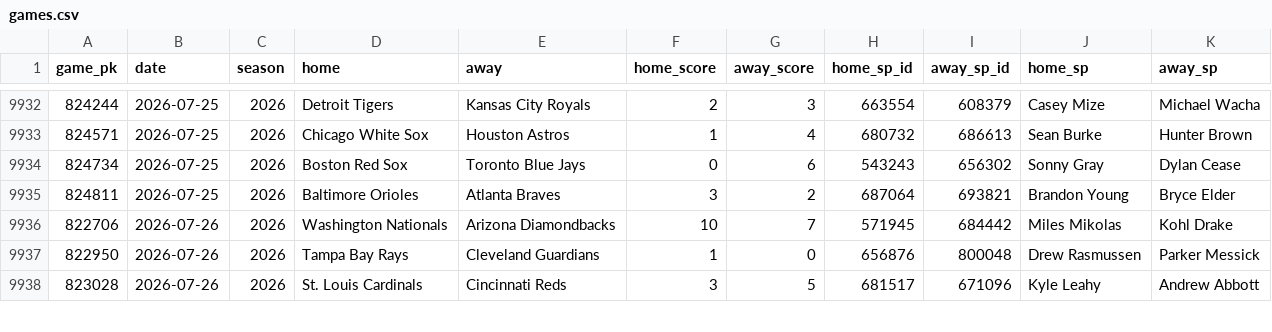
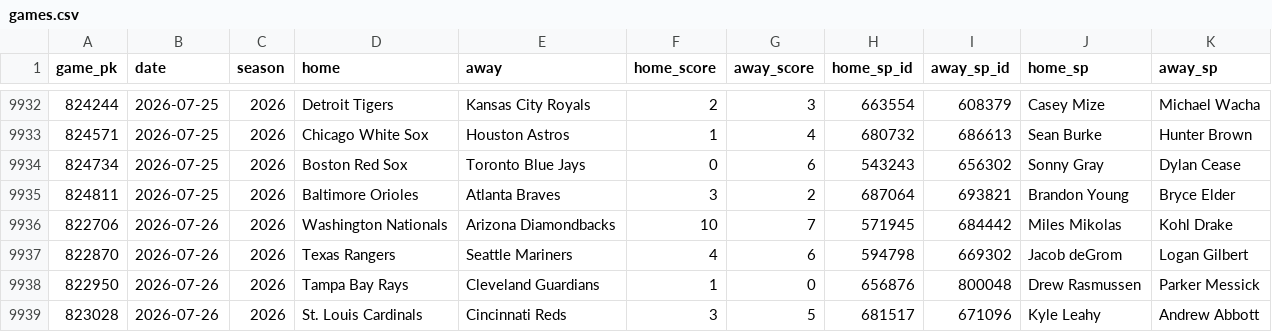
Before and after one commit to 2542609ontarioinc-wq/PickHub, a CSV file: games.csv, drawn as a sheet; only a part is shown, gaps mark what is left out.

```diff
--- a/games.csv
+++ b/games.csv
@@ -9936,2 +9936,3 @@ game_pk,date,season,home,away,home_score,away_score,home_sp_id,away_sp_id,home_s
 822706,2026-07-26,2026,Washington Nationals,Arizona Diamondbacks,10,7,571945,684442,Miles Mikolas,Kohl Drake
+822870,2026-07-26,2026,Texas Rangers,Seattle Mariners,4,6,594798,669302,Jacob deGrom,Logan Gilbert
 822950,2026-07-26,2026,Tampa Bay Rays,Cleveland Guardians,1,0,656876,800048,Drew Rasmussen,Parker Messick
```
Also changed, not shown: ledger.csv, 1 other file.
